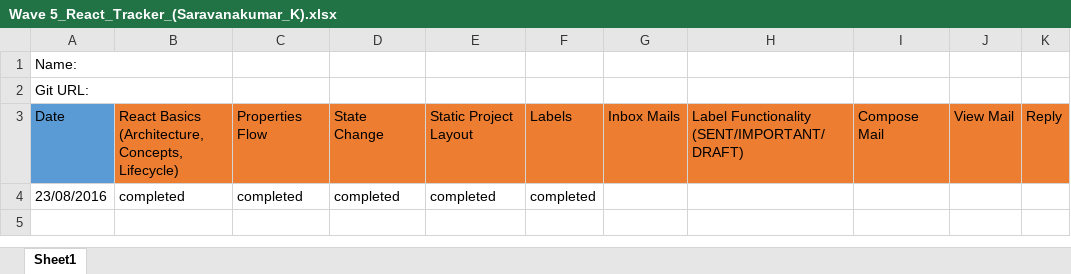
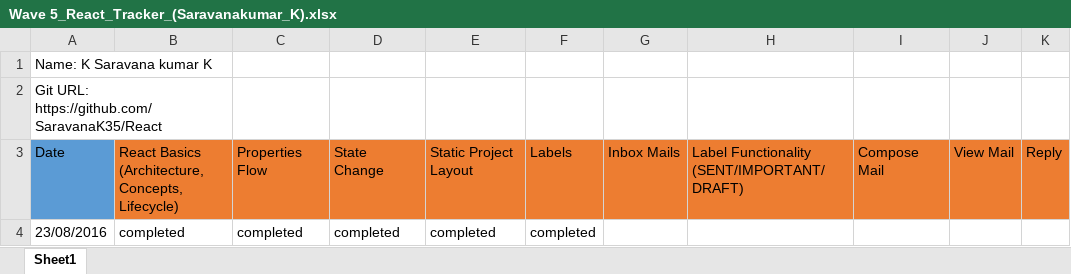
Before and after one commit to SaravanaK35/React, an Excel workbook: Wave 5_React_Tracker_(Saravanakumar_K).xlsx, sheet Sheet1, drawn as a sheet; only a part is shown; values as stored, in another font and other column widths than the file's, no borders; the diff names each change by its address in the sheet, - before the commit and + after, or states it on an @@ line.

Commit message:
react

```diff
--- a/Wave 5_React_Tracker_(Saravanakumar_K).xlsx (sheet Sheet1)
+++ b/Wave 5_React_Tracker_(Saravanakumar_K).xlsx (sheet Sheet1)
-A1: Name:
+A1: Name: K Saravana kumar K
-A2: Git URL:
+A2: Git URL: https://github.com/SaravanaK35/React
```
